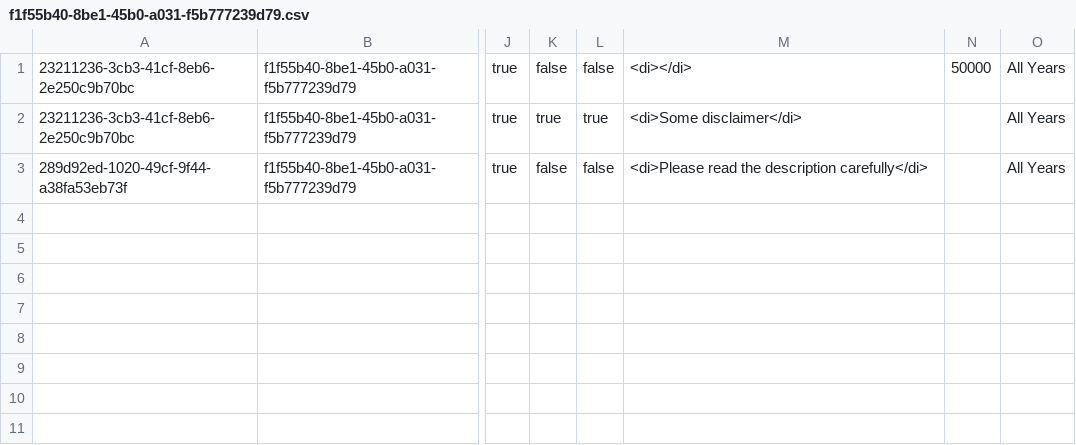
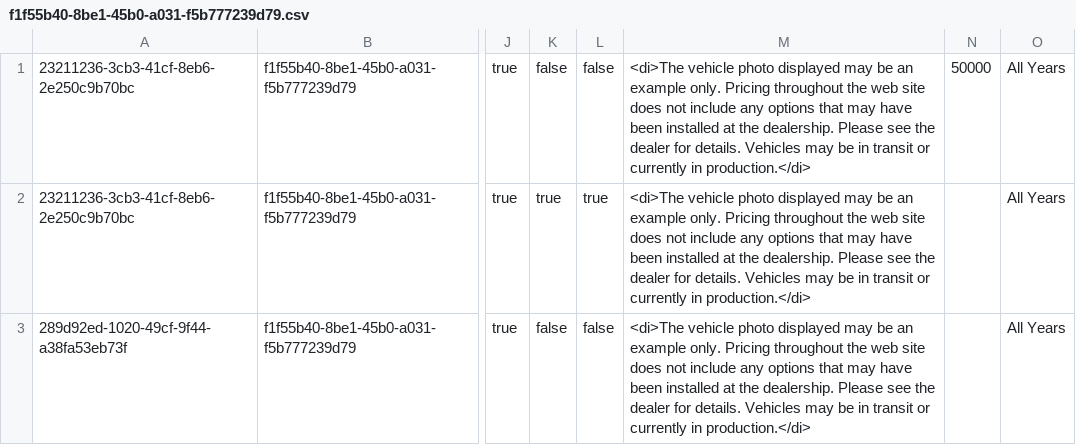
Before and after one commit to YaqiWang0/INFO5100-final-project-20Sep, a CSV file: data/specials/f1f55b40-8be1-45b0-a031-f5b777239d79.csv, drawn as a sheet; only a part is shown, gaps mark what is left out; the diff names each change by its address in the sheet, - before the commit and + after, or states it on an @@ line.

```diff
--- a/data/specials/f1f55b40-8be1-45b0-a031-f5b777239d79.csv
+++ b/data/specials/f1f55b40-8be1-45b0-a031-f5b777239d79.csv
-M1: <di></di>
+M1: <di>The vehicle photo displayed may be an example only. Pricing throughout the web site does not include any options that may have been installed at the dealership. Please see the dealer for details. Vehicles may be in transit or currently in production.</di>
-M2: <di>Some disclaimer</di>
+M2: <di>The vehicle photo displayed may be an example only. Pricing throughout the web site does not include any options that may have been installed at the dealership. Please see the dealer for details. Vehicles may be in transit or currently in production.</di>
-M3: <di>Please read the description carefully</di>
+M3: <di>The vehicle photo displayed may be an example only. Pricing throughout the web site does not include any options that may have been installed at the dealership. Please see the dealer for details. Vehicles may be in transit or currently in production.</di>
```
Also changed, not shown: data/specials/bae705d7-20da-4ee2-871f-345b2271992b.csv, 1 other file.
